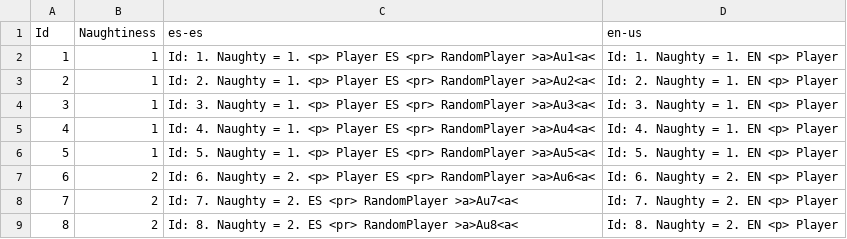
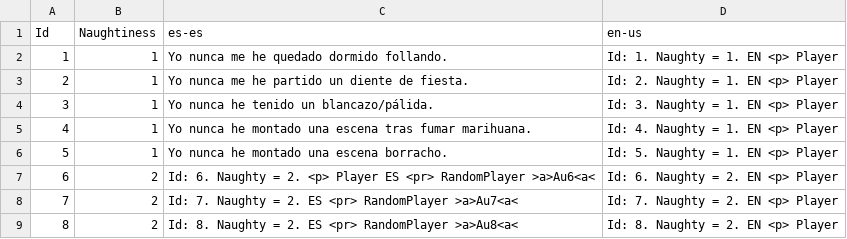
Before and after one commit to guplem/DrinkAndPlay, a CSV file: DrinkAndPlay/Assets/_General/Resources/NeverHaveIEver.csv, drawn as a sheet; only a part is shown.

```diff
--- a/DrinkAndPlay/Assets/_General/Resources/NeverHaveIEver.csv
+++ b/DrinkAndPlay/Assets/_General/Resources/NeverHaveIEver.csv
@@ -1,7 +1,7 @@
 Id,Naughtiness,es-es,en-us
-1,1,Id: 1. Naughty = 1. <p> Player ES <pr> RandomPlayer >a>Au1<a<,Id: 1. Naughty = 1. EN <p> Player
-2,1,Id: 2. Naughty = 1. <p> Player ES <pr> RandomPlayer >a>Au2<a<,Id: 2. Naughty = 1. EN <p> Player
-3,1,Id: 3. Naughty = 1. <p> Player ES <pr> RandomPlayer >a>Au3<a<,Id: 3. Naughty = 1. EN <p> Player
-4,1,Id: 4. Naughty = 1. <p> Player ES <pr> RandomPlayer >a>Au4<a<,Id: 4. Naughty = 1. EN <p> Player
-5,1,Id: 5. Naughty = 1. <p> Player ES <pr> RandomPlayer >a>Au5<a<,Id: 5. Naughty = 1. EN <p> Player
+1,1,Yo nunca me he quedado dormido follando.,Id: 1. Naughty = 1. EN <p> Player
+2,1,Yo nunca me he partido un diente de fiesta.,Id: 2. Naughty = 1. EN <p> Player
+3,1,Yo nunca he tenido un blancazo/pálida.,Id: 3. Naughty = 1. EN <p> Player
+4,1,Yo nunca he montado una escena tras fumar marihuana.,Id: 4. Naughty = 1. EN <p> Player
+5,1,Yo nunca he montado una escena borracho.,Id: 5. Naughty = 1. EN <p> Player
 6,2,Id: 6. Naughty = 2. <p> Player ES <pr> RandomPlayer >a>Au6<a<,Id: 6. Naughty = 2. EN <p> Player
```
Also changed, not shown: 20 other files.
